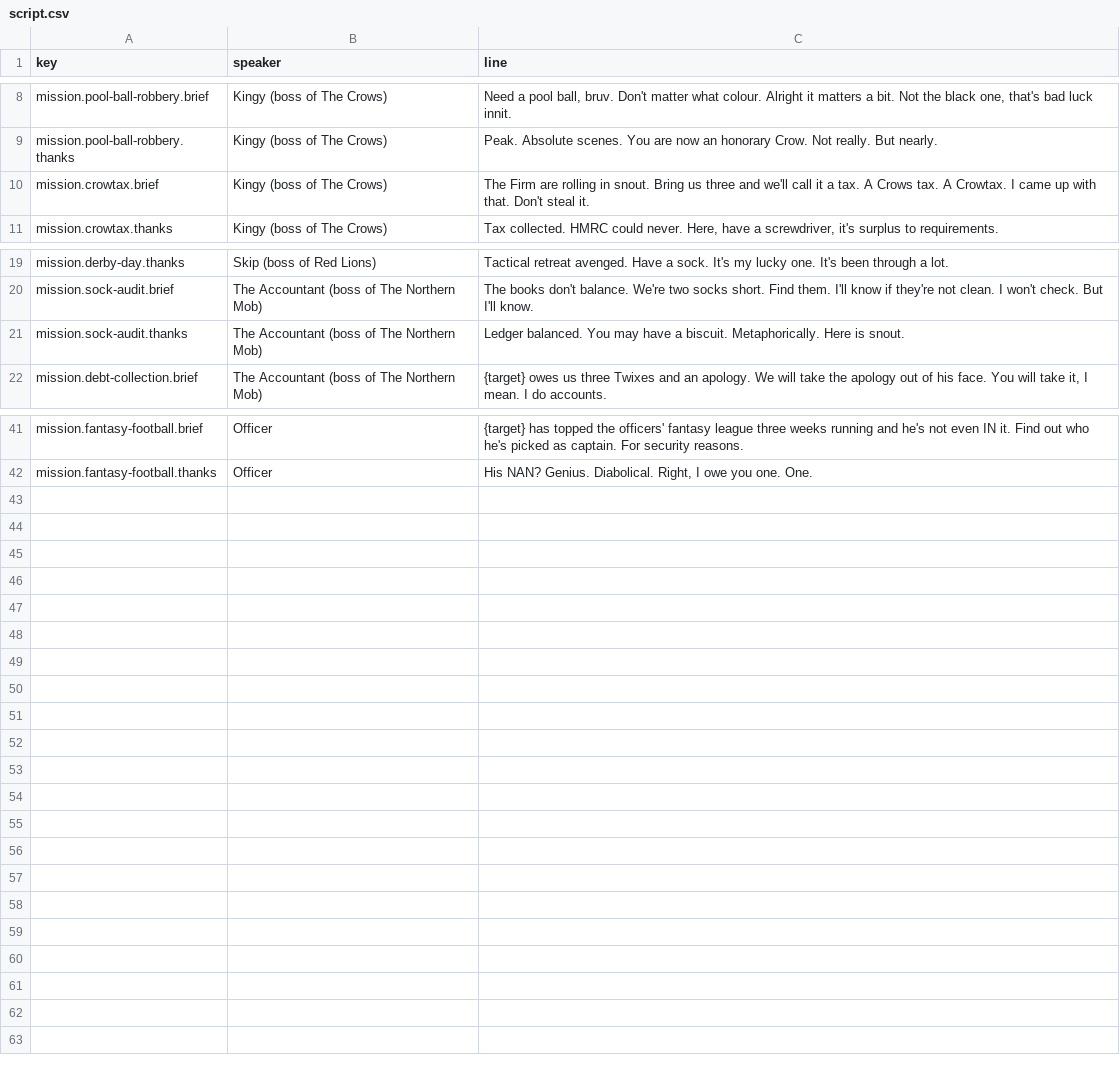
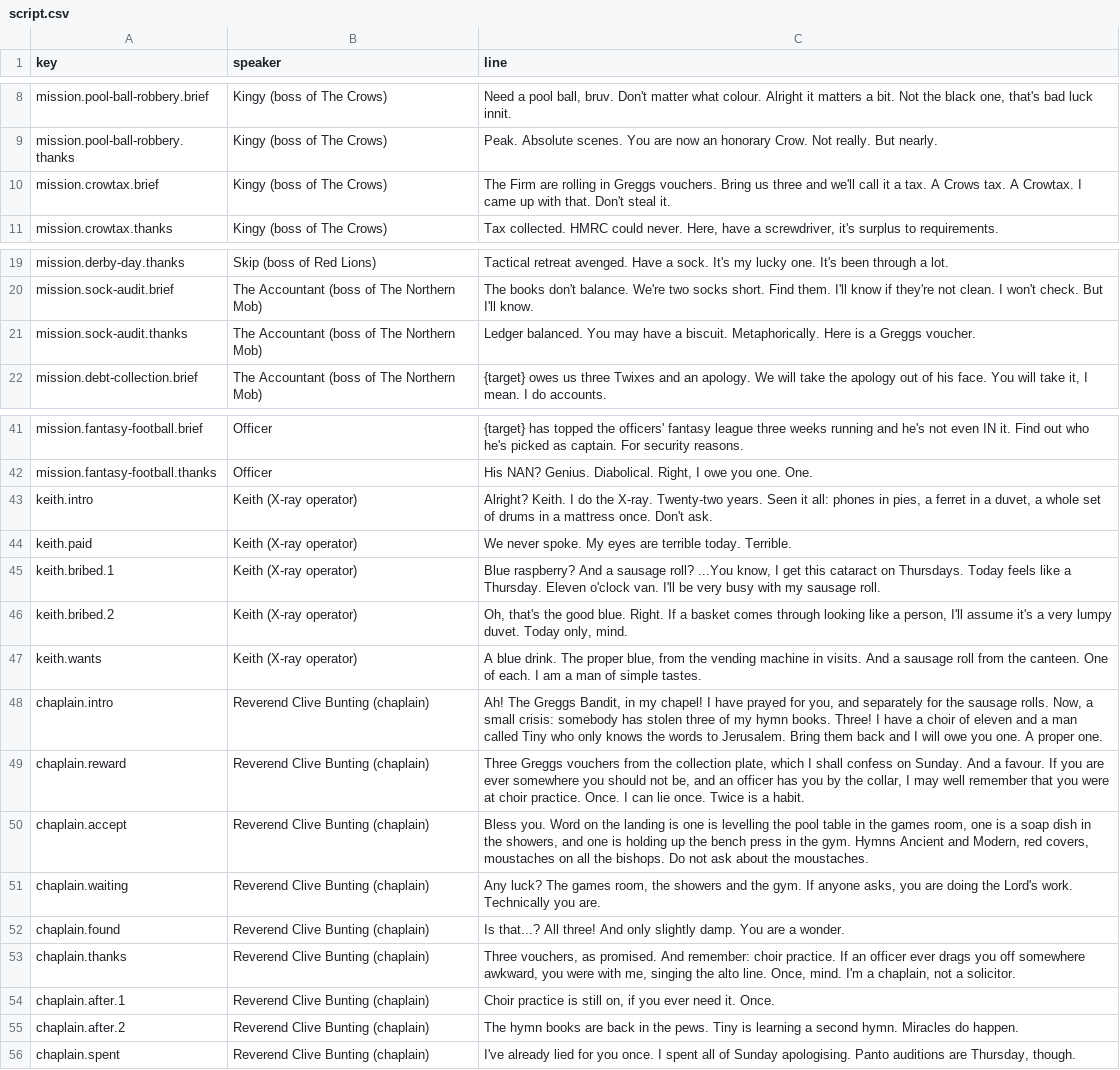
Before and after one commit to diquinnyonk/locked-up, a CSV file: dialogue/script.csv, drawn as a sheet; only a part is shown, gaps mark what is left out.

```diff
--- a/dialogue/script.csv
+++ b/dialogue/script.csv
@@ -9,3 +9,3 @@
 "mission.pool-ball-robbery.thanks","Kingy (boss of The Crows)","Peak. Absolute scenes. You are now an honorary Crow. Not really. But nearly."
-"mission.crowtax.brief","Kingy (boss of The Crows)","The Firm are rolling in snout. Bring us three and we'll call it a tax. A Crows tax. A Crowtax. I came up with that. Don't steal it."
+"mission.crowtax.brief","Kingy (boss of The Crows)","The Firm are rolling in Greggs vouchers. Bring us three and we'll call it a tax. A Crows tax. A Crowtax. I came up with that. Don't steal it."
 "mission.crowtax.thanks","Kingy (boss of The Crows)","Tax collected. HMRC could never. Here, have a screwdriver, it's surplus to requirements."
@@ -20,3 +20,3 @@
 "mission.sock-audit.brief","The Accountant (boss of The Northern Mob)","The books don't balance. We're two socks short. Find them. I'll know if they're not clean. I won't check. But I'll know."
-"mission.sock-audit.thanks","The Accountant (boss of The Northern Mob)","Ledger balanced. You may have a biscuit. Metaphorically. Here is snout."
+"mission.sock-audit.thanks","The Accountant (boss of The Northern Mob)","Ledger balanced. You may have a biscuit. Metaphorically. Here is a Greggs voucher."
 "mission.debt-collection.brief","The Accountant (boss of The Northern Mob)","{target} owes us three Twixes and an apology. We will take the apology out of his face. You will take it, I mean. I do accounts."
@@ -42 +42,15 @@
 "mission.fantasy-football.thanks","Officer","His NAN? Genius. Diabolical. Right, I owe you one. One."
+"keith.intro","Keith (X-ray operator)","Alright? Keith. I do the X-ray. Twenty-two years. Seen it all: phones in pies, a ferret in a duvet, a whole set of drums in a mattress once. Don't ask."
+"keith.paid","Keith (X-ray operator)","We never spoke. My eyes are terrible today. Terrible."
+"keith.bribed.1","Keith (X-ray operator)","Blue raspberry? And a sausage roll? ...You know, I get this cataract on Thursdays. Today feels like a Thursday. Eleven o'clock van. I'll be very busy with my sausage roll."
+"keith.bribed.2","Keith (X-ray operator)","Oh, that's the good blue. Right. If a basket comes through looking like a person, I'll assume it's a very lumpy duvet. Today only, mind."
+"keith.wants","Keith (X-ray operator)","A blue drink. The proper blue, from the vending machine in visits. And a sausage roll from the canteen. One of each. I am a man of simple tastes."
+"chaplain.intro","Reverend Clive Bunting (chaplain)","Ah! The Greggs Bandit, in my chapel! I have prayed for you, and separately for the sausage rolls. Now, a small crisis: somebody has stolen three of my hymn books. Three! I have a choir of eleven and a man called Tiny who only knows the words to Jerusalem. Bring them back and I will owe you one. A proper one."
+"chaplain.reward","Reverend Clive Bunting (chaplain)","Three Greggs vouchers from the collection plate, which I shall confess on Sunday. And a favour. If you are ever somewhere you should not be, and an officer has you by the collar, I may well remember that you were at choir practice. Once. I can lie once. Twice is a habit."
+"chaplain.accept","Reverend Clive Bunting (chaplain)","Bless you. Word on the landing is one is levelling the pool table in the games room, one is a soap dish in the showers, and one is holding up the bench press in the gym. Hymns Ancient and Modern, red covers, moustaches on all the bishops. Do not ask about the moustaches."
+"chaplain.waiting","Reverend Clive Bunting (chaplain)","Any luck? The games room, the showers and the gym. If anyone asks, you are doing the Lord's work. Technically you are."
+"chaplain.found","Reverend Clive Bunting (chaplain)","Is that...? All three! And only slightly damp. You are a wonder."
+"chaplain.thanks","Reverend Clive Bunting (chaplain)","Three vouchers, as promised. And remember: choir practice. If an officer ever drags you off somewhere awkward, you were with me, singing the alto line. Once, mind. I'm a chaplain, not a solicitor."
+"chaplain.after.1","Reverend Clive Bunting (chaplain)","Choir practice is still on, if you ever need it. Once."
+"chaplain.after.2","Reverend Clive Bunting (chaplain)","The hymn books are back in the pews. Tiny is learning a second hymn. Miracles do happen."
+"chaplain.spent","Reverend Clive Bunting (chaplain)","I've already lied for you once. I spent all of Sunday apologising. Panto auditions are Thursday, though."
```
Also changed, not shown: 4 other files.
